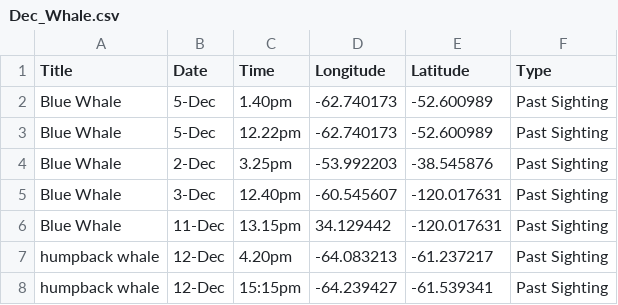
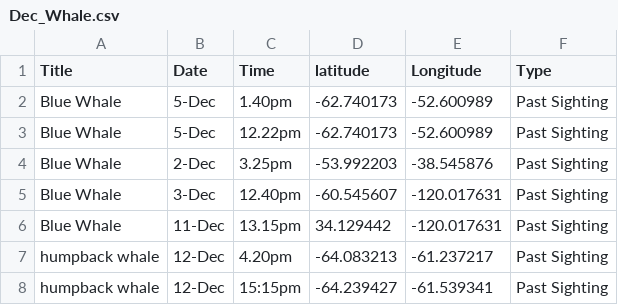
Before and after one commit to vkerben00/vkerben00.github.io, a CSV file: ocean_data/Dec_Whale.csv, drawn as a sheet; only a part is shown.

```diff
--- a/ocean_data/Dec_Whale.csv
+++ b/ocean_data/Dec_Whale.csv
@@ -1,2 +1,2 @@
-Title,Date,Time,Longitude,Latitude,Type
+Title,Date,Time, latitude,Longitude,Type
 Blue Whale,5-Dec,1.40pm,-62.740173,-52.600989,Past Sighting
```
Also changed, not shown: 1 other file.
